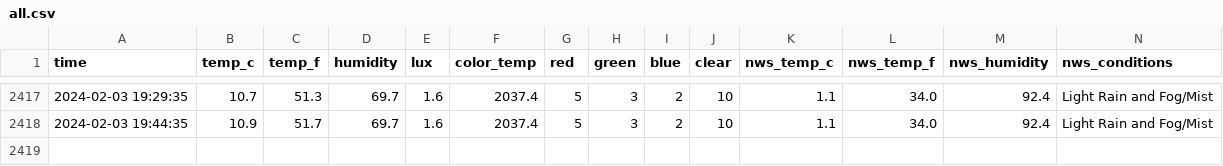
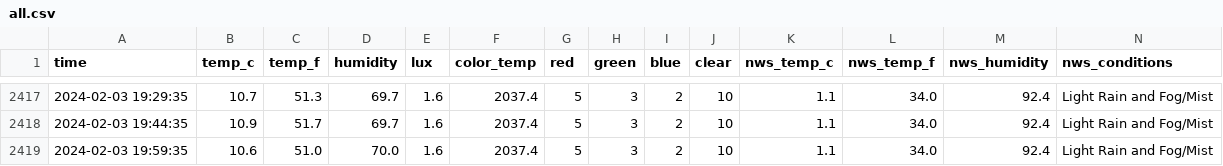
Before and after one commit to emilyanndavis/drafty, a CSV file: _data/all.csv, drawn as a sheet; only a part is shown, gaps mark what is left out; rows hold the shown columns only; the diff names each change by its address in the sheet, - before the commit and + after, or states it on an @@ line.

```diff
--- a/_data/all.csv
+++ b/_data/all.csv
+row 2419: 2024-02-03 19:59:35 | 10.6 | 51.0 | 70.0 | 1.6 | 2037.4 | 5 | 3 | 2 | 10 | 1.1 | 34.0 | 92.4 | Light Rain and Fog/Mist
```
Also changed, not shown: _data/most-recent.csv.
